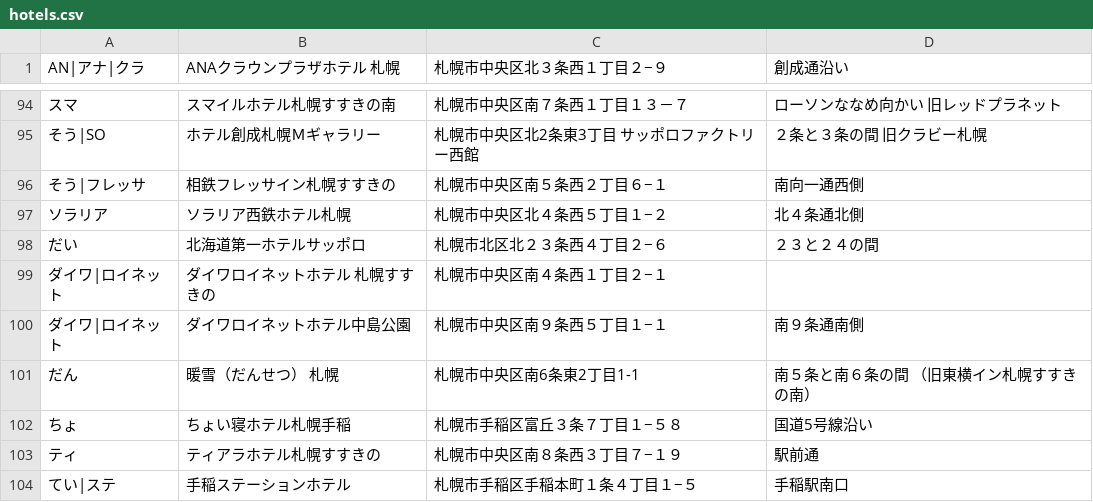
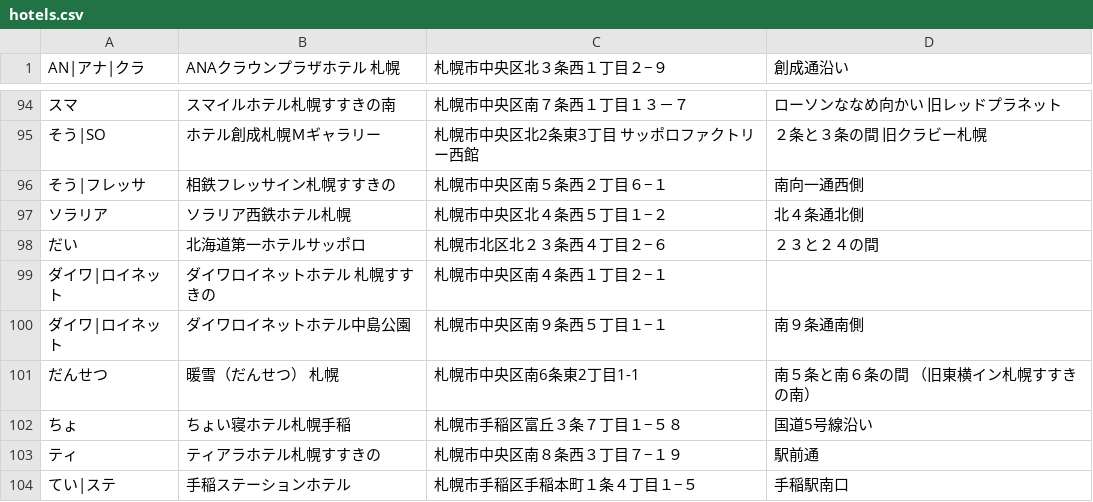
Before and after one commit to mjmu-web/sapporo_hotel_list, a CSV file: data/hotels.csv, drawn as a sheet; only a part is shown, gaps mark what is left out; the diff names each change by its address in the sheet, - before the commit and + after, or states it on an @@ line.

Commit message:
Update hotels.csv from admin panel

```diff
--- a/data/hotels.csv
+++ b/data/hotels.csv
-A101 (AN|アナ|クラ): だん
+A101 (AN|アナ|クラ): だんせつ
```
